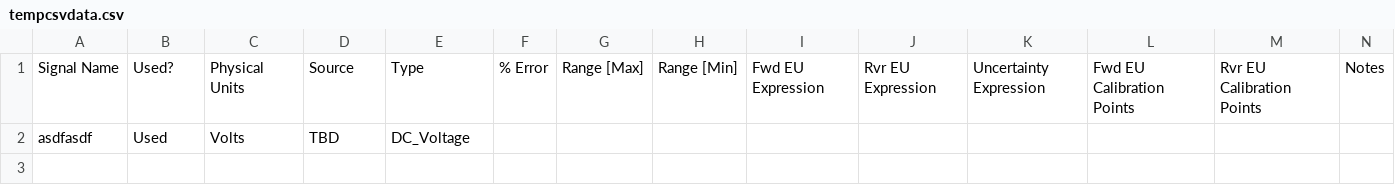
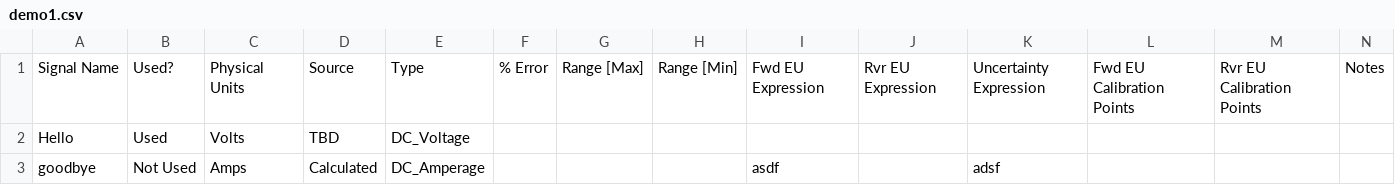
Before and after one commit to SeanPluemer/DAQ-Website, a CSV file: src/signal_configs/demo1.csv (was src/signal_configs/tempcsvdata.csv), drawn as a sheet.

Commit message:
Fixed index, and added ability to pull data from pi

```diff
--- a/src/signal_configs/tempcsvdata.csv
+++ b/src/signal_configs/demo1.csv
@@ -1,2 +1,3 @@
 Signal Name,Used?,Physical Units,Source,Type,% Error,Range [Max],Range [Min],Fwd EU Expression,Rvr EU Expression,Uncertainty Expression,Fwd EU Calibration Points,Rvr EU Calibration Points,Notes
-asdfasdf,Used,Volts,TBD,DC_Voltage,,,,,,,,,
+Hello,Used,Volts,TBD,DC_Voltage,,,,,,,,,
+goodbye,Not Used,Amps,Calculated,DC_Amperage,,,,asdf,,adsf,,,
```
Also changed, not shown: src/test_configs/demo1.csv, 6 other files.
